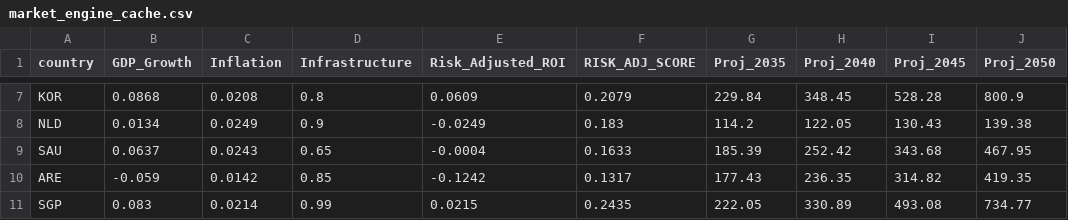
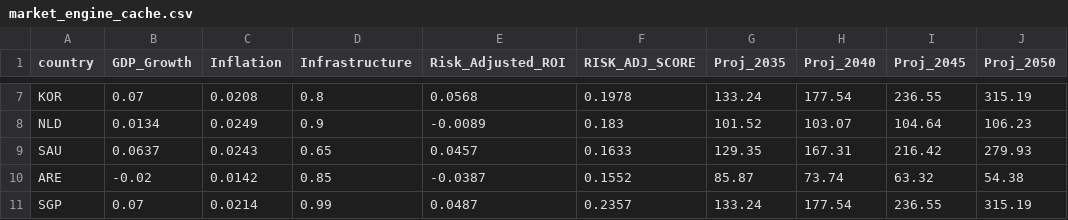
Before and after one commit to calvinjames815-eng/market-intelligence-matrix, a CSV file: market_engine_cache.csv, drawn as a sheet; only a part is shown, gaps mark what is left out; the diff covers the shown part only; the diff names each change by its address in the sheet, - before the commit and + after, or states it on an @@ line.

```diff
--- a/market_engine_cache.csv
+++ b/market_engine_cache.csv
-B7 (GDP_Growth): 0.0868
+B7 (GDP_Growth): 0.07
-E7 (Risk_Adjusted_ROI): 0.0609
+E7 (Risk_Adjusted_ROI): 0.0568
-F7 (RISK_ADJ_SCORE): 0.2079
+F7 (RISK_ADJ_SCORE): 0.1978
-G7 (Proj_2035): 229.84
+G7 (Proj_2035): 133.24
-H7 (Proj_2040): 348.45
+H7 (Proj_2040): 177.54
-I7 (Proj_2045): 528.28
+I7 (Proj_2045): 236.55
-J7 (Proj_2050): 800.9
+J7 (Proj_2050): 315.19
-E8 (Risk_Adjusted_ROI): -0.0249
+E8 (Risk_Adjusted_ROI): -0.0089
-G8 (Proj_2035): 114.2
+G8 (Proj_2035): 101.52
-H8 (Proj_2040): 122.05
+H8 (Proj_2040): 103.07
-I8 (Proj_2045): 130.43
+I8 (Proj_2045): 104.64
-J8 (Proj_2050): 139.38
+J8 (Proj_2050): 106.23
-E9 (Risk_Adjusted_ROI): -0.0004
+E9 (Risk_Adjusted_ROI): 0.0457
-G9 (Proj_2035): 185.39
+G9 (Proj_2035): 129.35
-H9 (Proj_2040): 252.42
+H9 (Proj_2040): 167.31
-I9 (Proj_2045): 343.68
+I9 (Proj_2045): 216.42
-J9 (Proj_2050): 467.95
+J9 (Proj_2050): 279.93
-B10 (GDP_Growth): -0.059
+B10 (GDP_Growth): -0.02
-E10 (Risk_Adjusted_ROI): -0.1242
+E10 (Risk_Adjusted_ROI): -0.0387
-F10 (RISK_ADJ_SCORE): 0.1317
+F10 (RISK_ADJ_SCORE): 0.1552
-G10 (Proj_2035): 177.43
+G10 (Proj_2035): 85.87
-H10 (Proj_2040): 236.35
+H10 (Proj_2040): 73.74
-I10 (Proj_2045): 314.82
+I10 (Proj_2045): 63.32
-J10 (Proj_2050): 419.35
+J10 (Proj_2050): 54.38
-B11 (GDP_Growth): 0.083
+B11 (GDP_Growth): 0.07
-E11 (Risk_Adjusted_ROI): 0.0215
+E11 (Risk_Adjusted_ROI): 0.0487
-F11 (RISK_ADJ_SCORE): 0.2435
+F11 (RISK_ADJ_SCORE): 0.2357
-G11 (Proj_2035): 222.05
+G11 (Proj_2035): 133.24
-H11 (Proj_2040): 330.89
+H11 (Proj_2040): 177.54
-I11 (Proj_2045): 493.08
+I11 (Proj_2045): 236.55
-J11 (Proj_2050): 734.77
+J11 (Proj_2050): 315.19
```
Also changed, not shown: 71 edited cells elsewhere in this file.
